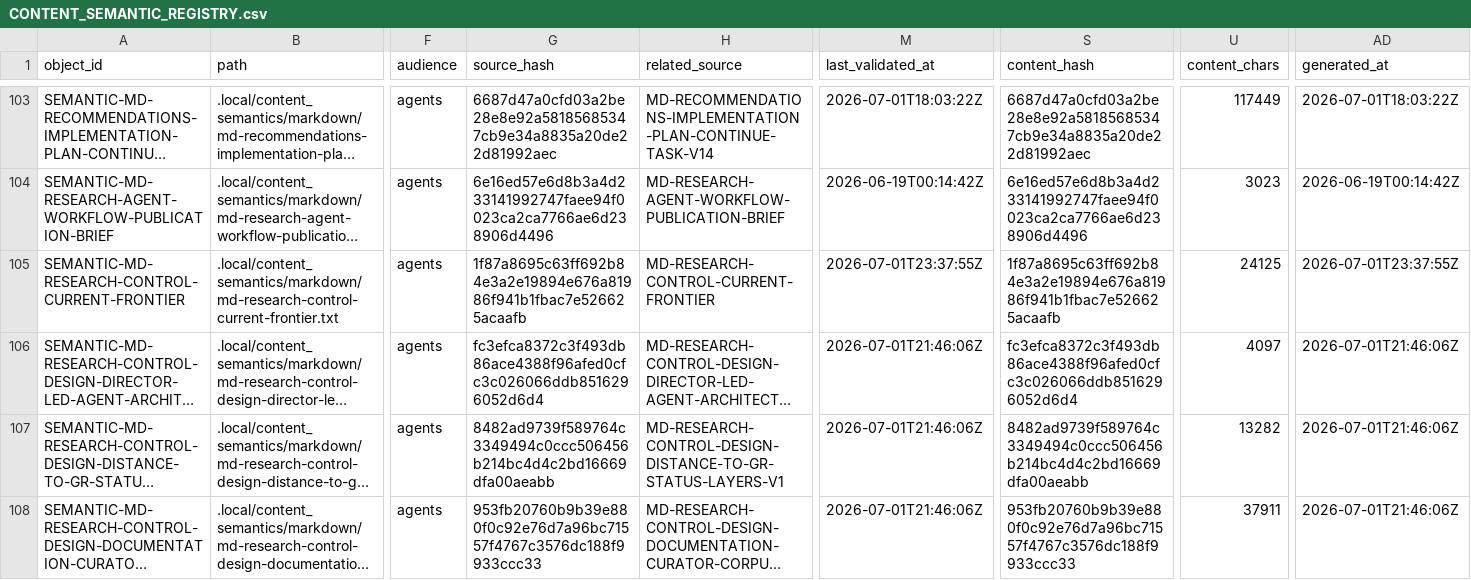
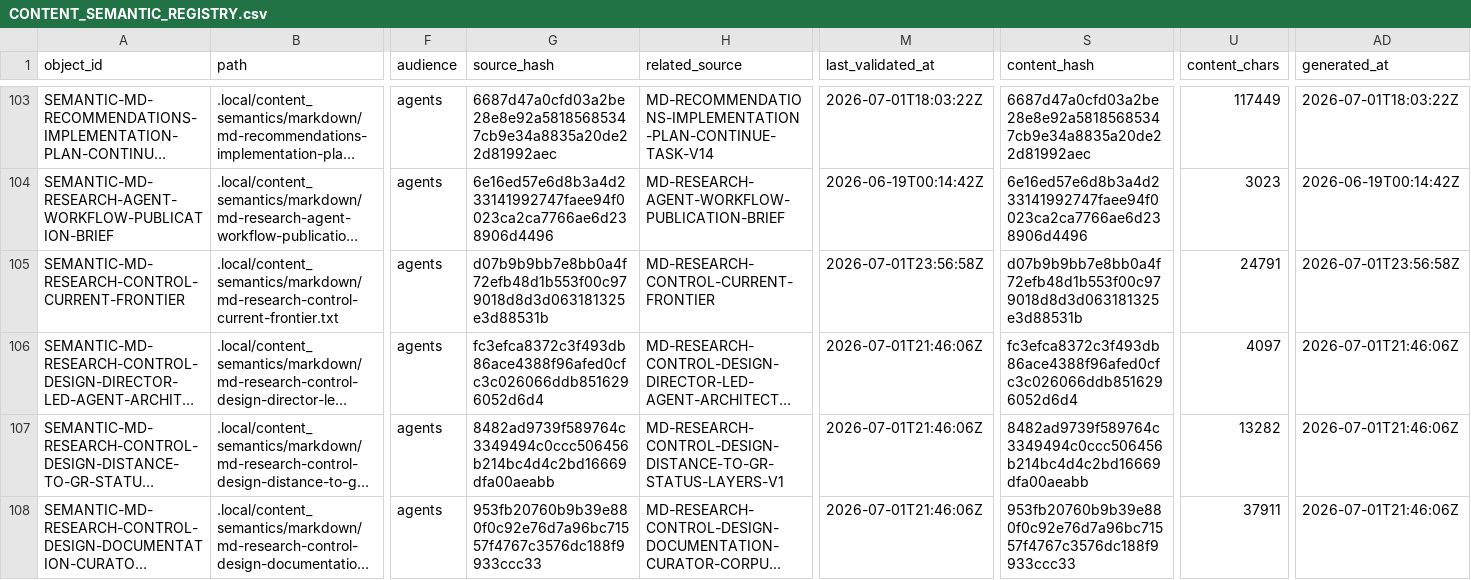
Before and after one commit to AngryOwlAI/The-AEther-Flow, a CSV file: registries/CONTENT_SEMANTIC_REGISTRY.csv, drawn as a sheet; only a part is shown, gaps mark what is left out; long unchanged cells end in …; the diff names each change by its address in the sheet, - before the commit and + after, or states it on an @@ line.

```diff
--- a/registries/CONTENT_SEMANTIC_REGISTRY.csv
+++ b/registries/CONTENT_SEMANTIC_REGISTRY.csv
-G105 (source_hash): 1f87a8695c63ff692b84e3a2e19894e676a81986f941b1fbac7e526625acaafb
+G105 (source_hash): d07b9b9bb7e8bb0a4f72efb48d1b553f00c979018d8d3d063181325e3d88531b
-M105 (last_validated_at): 2026-07-01T23:37:55Z
+M105 (last_validated_at): 2026-07-01T23:56:58Z
-S105 (content_hash): 1f87a8695c63ff692b84e3a2e19894e676a81986f941b1fbac7e526625acaafb
+S105 (content_hash): d07b9b9bb7e8bb0a4f72efb48d1b553f00c979018d8d3d063181325e3d88531b
-U105 (content_chars): 24125
+U105 (content_chars): 24791
-AD105 (generated_at): 2026-07-01T23:37:55Z
+AD105 (generated_at): 2026-07-01T23:56:58Z
```
Also changed, not shown: registries/CLAIM_BOUNDARY_REGISTRY.csv, registries/DIRECTOR_DECISION_REGISTRY.csv, 31 other files.
